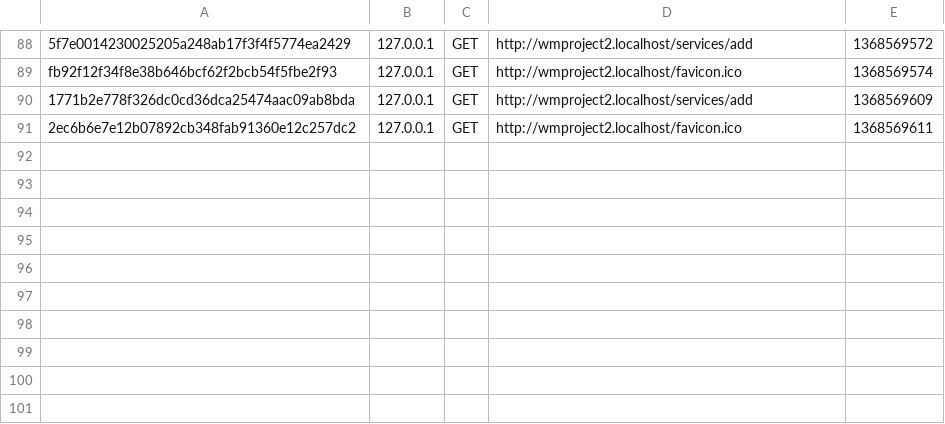
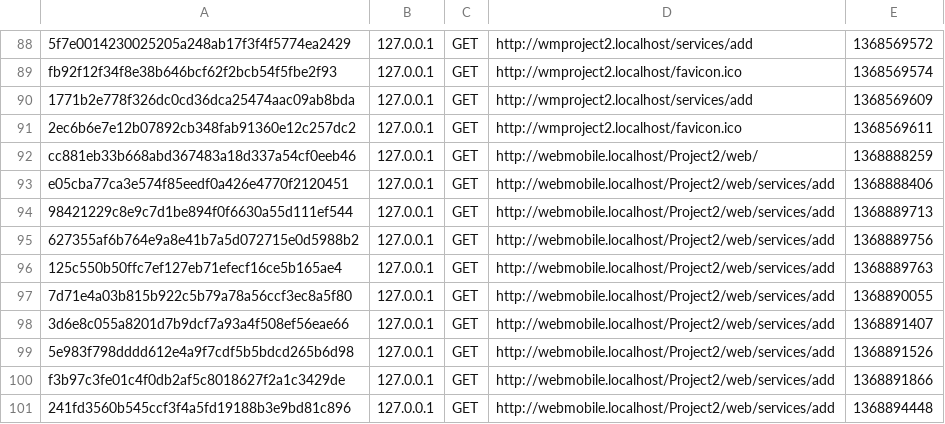
Before and after one commit to stephanepoppe/wm_project2, a CSV file: cache/profiler/index.csv, drawn as a sheet; only a part is shown, gaps mark what is left out; the diff names each change by its address in the sheet, - before the commit and + after, or states it on an @@ line.

```diff
--- a/cache/profiler/index.csv
+++ b/cache/profiler/index.csv
+row 92: cc881eb33b668abd367483a18d337a54cf0eeb46 | 127.0.0.1 | GET | http://webmobile.localhost/Project2/web/ | 1368888259
+row 93: e05cba77ca3e574f85eedf0a426e4770f2120451 | 127.0.0.1 | GET | http://webmobile.localhost/Project2/web/services/add | 1368888406
+row 94: 98421229c8e9c7d1be894f0f6630a55d111ef544 | 127.0.0.1 | GET | http://webmobile.localhost/Project2/web/services/add | 1368889713
+row 95: 627355af6b764e9a8e41b7a5d072715e0d5988b2 | 127.0.0.1 | GET | http://webmobile.localhost/Project2/web/services/add | 1368889756
+row 96: 125c550b50ffc7ef127eb71efecf16ce5b165ae4 | 127.0.0.1 | GET | http://webmobile.localhost/Project2/web/services/add | 1368889763
+row 97: 7d71e4a03b815b922c5b79a78a56ccf3ec8a5f80 | 127.0.0.1 | GET | http://webmobile.localhost/Project2/web/services/add | 1368890055
+row 98: 3d6e8c055a8201d7b9dcf7a93a4f508ef56eae66 | 127.0.0.1 | GET | http://webmobile.localhost/Project2/web/services/add | 1368891407
+row 99: 5e983f798dddd612e4a9f7cdf5b5bdcd265b6d98 | 127.0.0.1 | GET | http://webmobile.localhost/Project2/web/services/add | 1368891526
+row 100: f3b97c3fe01c4f0db2af5c8018627f2a1c3429de | 127.0.0.1 | GET | http://webmobile.localhost/Project2/web/services/add | 1368891866
+row 101: 241fd3560b545ccf3f4a5fd19188b3e9bd81c896 | 127.0.0.1 | GET | http://webmobile.localhost/Project2/web/services/add | 1368894448
```
Also changed, not shown: 10 other files.
